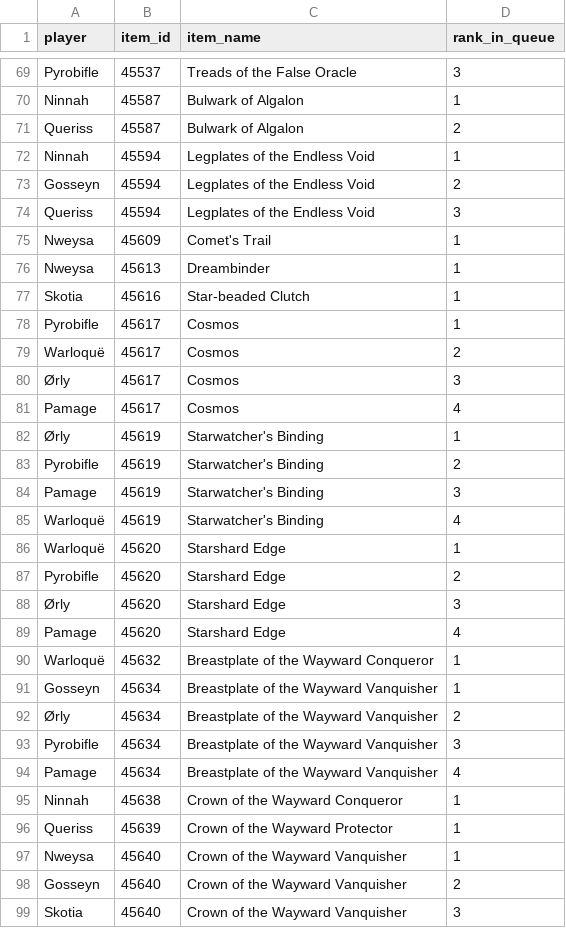
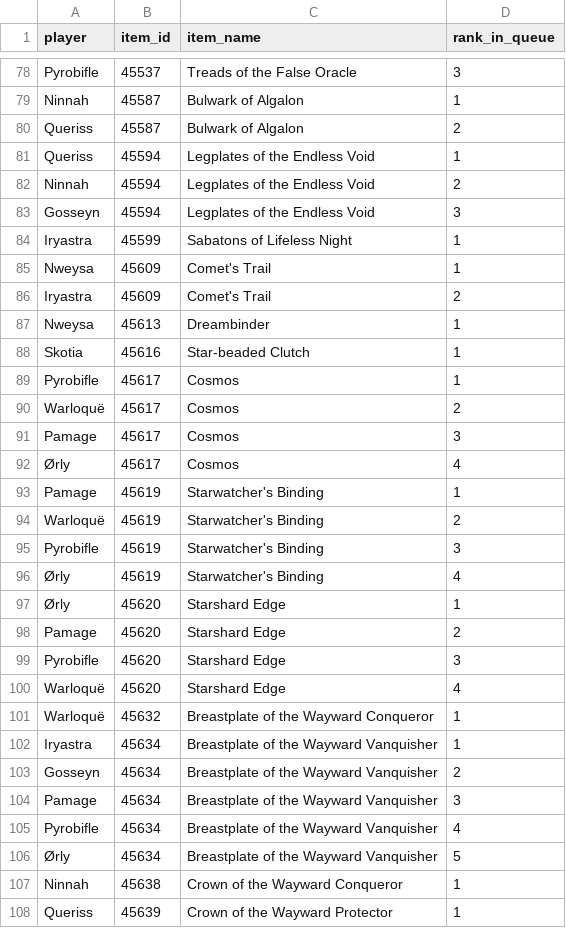
Before and after one commit to Sharptsa/Divide-BiS, a CSV file: data/players_priorities.csv, drawn as a sheet; only a part is shown, gaps mark what is left out; the shorter side is filled out with more unchanged rows; the diff covers the shown part only.

Commit message:
add Iryastra

```diff
--- a/data/players_priorities.csv
+++ b/data/players_priorities.csv
@@ -71,6 +80,8 @@ Ninnah,45587,Bulwark of Algalon,1
 Queriss,45587,Bulwark of Algalon,2
-Ninnah,45594,Legplates of the Endless Void,1
-Gosseyn,45594,Legplates of the Endless Void,2
-Queriss,45594,Legplates of the Endless Void,3
+Queriss,45594,Legplates of the Endless Void,1
+Ninnah,45594,Legplates of the Endless Void,2
+Gosseyn,45594,Legplates of the Endless Void,3
+Iryastra,45599,Sabatons of Lifeless Night,1
 Nweysa,45609,Comet's Trail,1
+Iryastra,45609,Comet's Trail,2
 Nweysa,45613,Dreambinder,1
@@ -79,17 +90,18 @@ Pyrobifle,45617,Cosmos,1
 Warloquë,45617,Cosmos,2
-Ørly,45617,Cosmos,3
-Pamage,45617,Cosmos,4
-Ørly,45619,Starwatcher's Binding,1
-Pyrobifle,45619,Starwatcher's Binding,2
-Pamage,45619,Starwatcher's Binding,3
-Warloquë,45619,Starwatcher's Binding,4
-Warloquë,45620,Starshard Edge,1
-Pyrobifle,45620,Starshard Edge,2
-Ørly,45620,Starshard Edge,3
-Pamage,45620,Starshard Edge,4
+Pamage,45617,Cosmos,3
+Ørly,45617,Cosmos,4
+Pamage,45619,Starwatcher's Binding,1
+Warloquë,45619,Starwatcher's Binding,2
+Pyrobifle,45619,Starwatcher's Binding,3
+Ørly,45619,Starwatcher's Binding,4
+Ørly,45620,Starshard Edge,1
+Pamage,45620,Starshard Edge,2
+Pyrobifle,45620,Starshard Edge,3
+Warloquë,45620,Starshard Edge,4
 Warloquë,45632,Breastplate of the Wayward Conqueror,1
-Gosseyn,45634,Breastplate of the Wayward Vanquisher,1
-Ørly,45634,Breastplate of the Wayward Vanquisher,2
-Pyrobifle,45634,Breastplate of the Wayward Vanquisher,3
-Pamage,45634,Breastplate of the Wayward Vanquisher,4
+Iryastra,45634,Breastplate of the Wayward Vanquisher,1
+Gosseyn,45634,Breastplate of the Wayward Vanquisher,2
+Pamage,45634,Breastplate of the Wayward Vanquisher,3
+Pyrobifle,45634,Breastplate of the Wayward Vanquisher,4
+Ørly,45634,Breastplate of the Wayward Vanquisher,5
 Ninnah,45638,Crown of the Wayward Conqueror,1
```
Also changed, not shown: 18 added rows, 4 removed rows and 49 edited cells elsewhere in this file, data/players_bis.csv, 3 other files.
